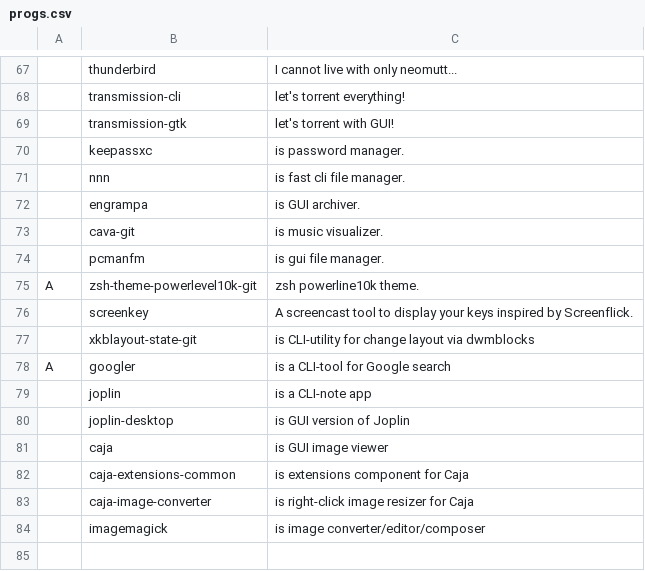
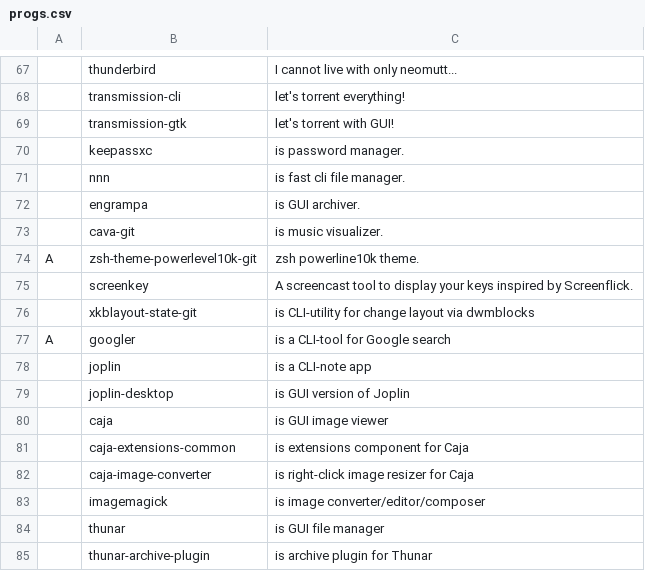
Before and after one commit to katrushenkov/KARBS, a CSV file: progs.csv, drawn as a sheet; only a part is shown, gaps mark what is left out; removed rows and columns are numbered as before the commit, all else as after; the diff names each change by its address in the sheet, - before the commit and + after, or states it on an @@ line.

Commit message:
add thunar with plugin

```diff
--- a/progs.csv
+++ b/progs.csv
-row 74:  | pcmanfm | is gui file manager.
+row 84:  | thunar | is GUI file manager
+row 85:  | thunar-archive-plugin | is archive plugin for Thunar
```
